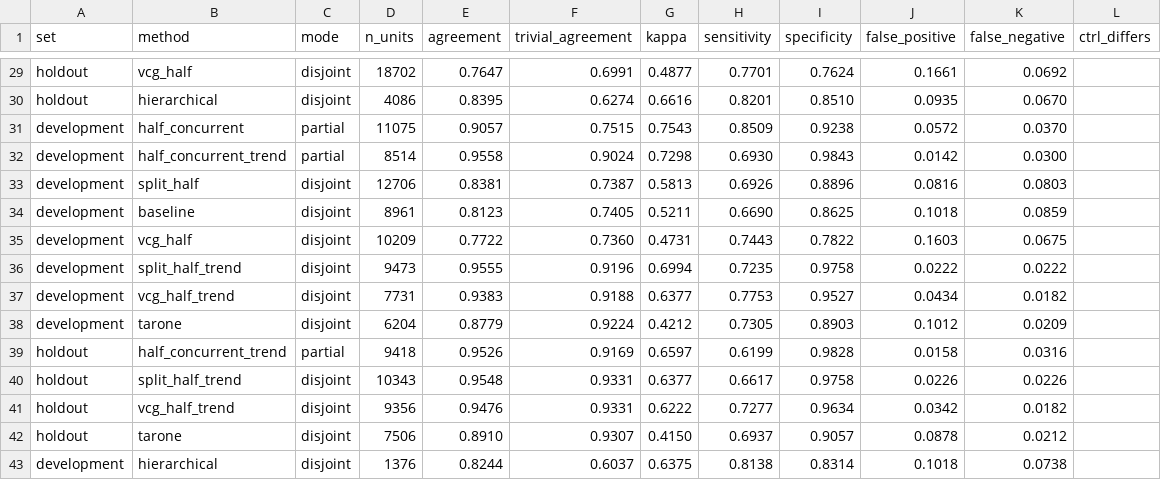
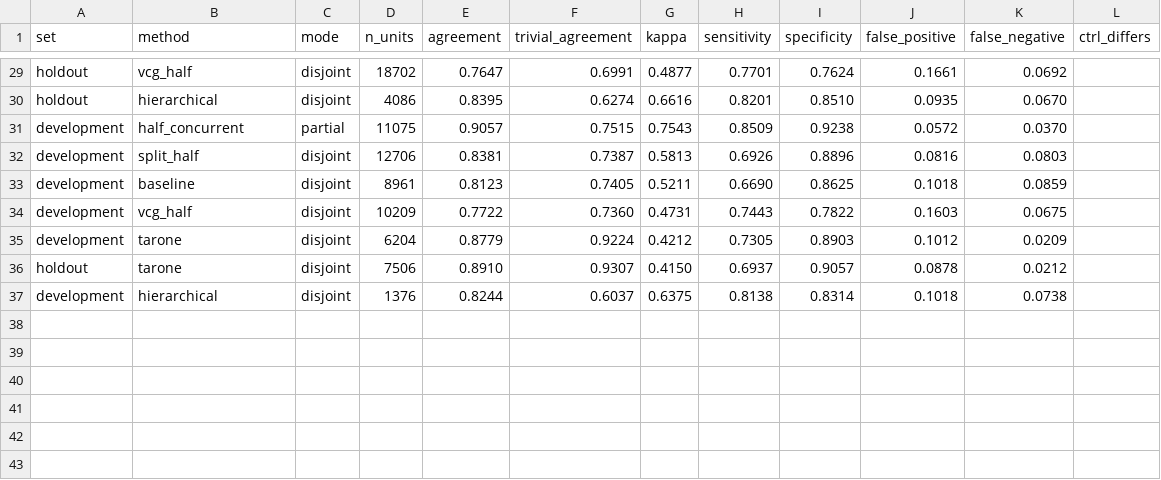
Before and after one commit to Jkovv/virtual-control-groups-ntp, a CSV file: results/tables/methods_overall.csv, drawn as a sheet; only a part is shown, gaps mark what is left out.

Commit message:
align the write-up with the current results
the readme quoted the development and held-out study counts of an earlier
run (904 and 334); they now follow results/methods_summary.json (997 and
375). the noise ceiling figure carried a conclusion in its title, which
would have stayed wrong if the data changed; the title now says what the
figure shows. the overall methods table excluded only baseline_trend while
keeping the other cochran-armitage references, so all *_trend reference
methods are left out now, tarone stays. compare was rerun with the same
seed: every other table and figure is byte-identical. the notebook was
re-executed.

```diff
--- a/results/tables/methods_overall.csv
+++ b/results/tables/methods_overall.csv
@@ -31,3 +31,2 @@ holdout,hierarchical,disjoint,4086,0.8395,0.6274,0.6616,0.8201,0.8510,0.0935,0.0
 development,half_concurrent,partial,11075,0.9057,0.7515,0.7543,0.8509,0.9238,0.0572,0.0370,
-development,half_concurrent_trend,partial,8514,0.9558,0.9024,0.7298,0.6930,0.9843,0.0142,0.0300,
 development,split_half,disjoint,12706,0.8381,0.7387,0.5813,0.6926,0.8896,0.0816,0.0803,
@@ -35,8 +34,3 @@ development,baseline,disjoint,8961,0.8123,0.7405,0.5211,0.6690,0.8625,0.1018,0.0
 development,vcg_half,disjoint,10209,0.7722,0.7360,0.4731,0.7443,0.7822,0.1603,0.0675,
-development,split_half_trend,disjoint,9473,0.9555,0.9196,0.6994,0.7235,0.9758,0.0222,0.0222,
-development,vcg_half_trend,disjoint,7731,0.9383,0.9188,0.6377,0.7753,0.9527,0.0434,0.0182,
 development,tarone,disjoint,6204,0.8779,0.9224,0.4212,0.7305,0.8903,0.1012,0.0209,
-holdout,half_concurrent_trend,partial,9418,0.9526,0.9169,0.6597,0.6199,0.9828,0.0158,0.0316,
-holdout,split_half_trend,disjoint,10343,0.9548,0.9331,0.6377,0.6617,0.9758,0.0226,0.0226,
-holdout,vcg_half_trend,disjoint,9356,0.9476,0.9331,0.6222,0.7277,0.9634,0.0342,0.0182,
 holdout,tarone,disjoint,7506,0.8910,0.9307,0.4150,0.6937,0.9057,0.0878,0.0212,
```
Also changed, not shown: 5 other files.
